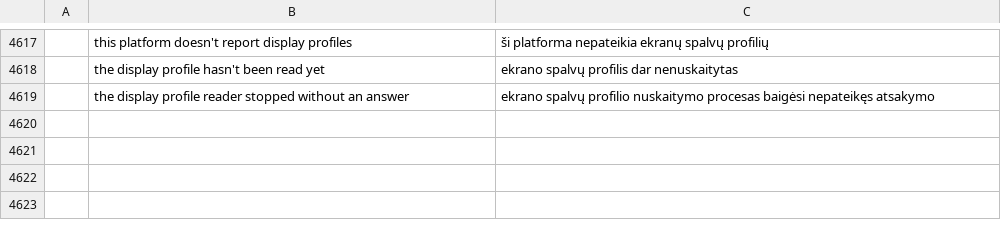
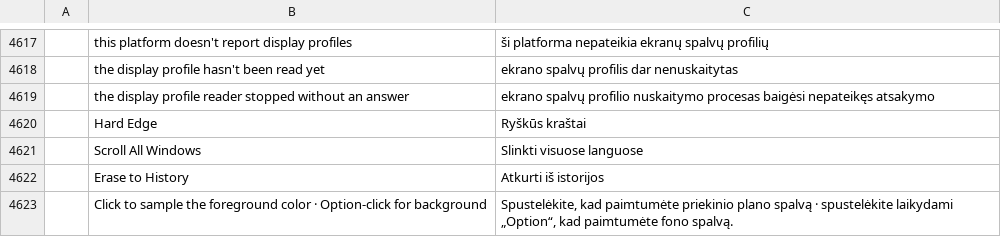
Before and after one commit to rytumb-cmyk/craft-i18n-lt, a TSV file: locales/lt/photocraft.tsv, drawn as a sheet; only a part is shown, gaps mark what is left out; the diff names each change by its address in the sheet, - before the commit and + after, or states it on an @@ line.

Commit message:
i18n(lt): translate remaining visible tool options

```diff
--- a/locales/lt/photocraft.tsv
+++ b/locales/lt/photocraft.tsv
+row 4620:  | Hard Edge | Ryškūs kraštai
+row 4621:  | Scroll All Windows | Slinkti visuose languose
+row 4622:  | Erase to History | Atkurti iš istorijos
+row 4623:  | Click to sample the foreground color · Option-click for background | Spustelėkite, kad paimtumėte priekinio plano spalvą · spustelėkite laikydami „Option“, kad paimtumėte fono spalvą.
```
